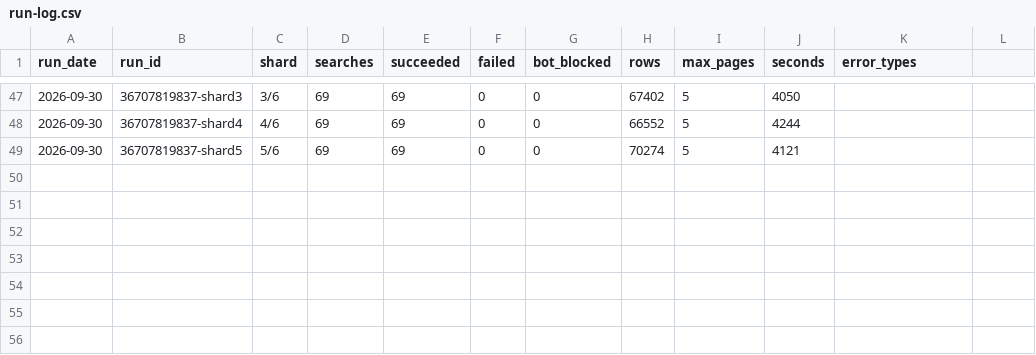
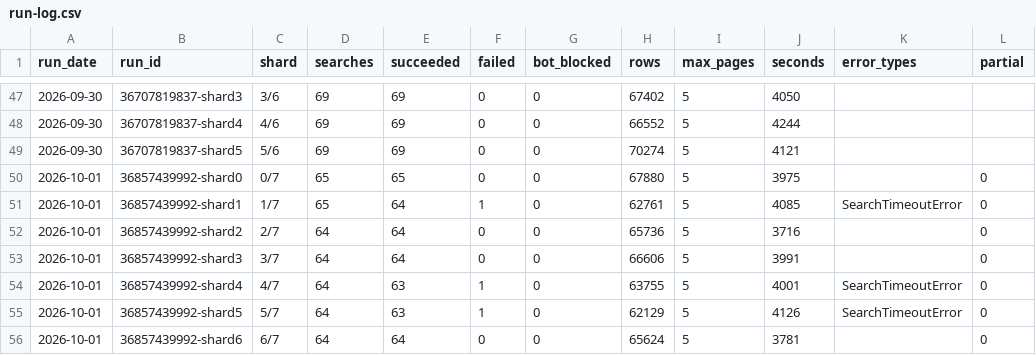
Before and after one commit to MichaelRogerGarrity/flight-fare-scraper, a CSV file: run-log.csv, drawn as a sheet; only a part is shown, gaps mark what is left out; the diff names each change by its address in the sheet, - before the commit and + after, or states it on an @@ line.

```diff
--- a/run-log.csv
+++ b/run-log.csv
-L1: (empty)
+L1: partial
+row 50: 2026-10-01 | 36857439992-shard0 | 0/7 | 65 | 65 | 0 | 0 | 67880 | 5 | 3975 |  | 0
+row 51: 2026-10-01 | 36857439992-shard1 | 1/7 | 65 | 64 | 1 | 0 | 62761 | 5 | 4085 | SearchTimeoutError | 0
+row 52: 2026-10-01 | 36857439992-shard2 | 2/7 | 64 | 64 | 0 | 0 | 65736 | 5 | 3716 |  | 0
+row 53: 2026-10-01 | 36857439992-shard3 | 3/7 | 64 | 64 | 0 | 0 | 66606 | 5 | 3991 |  | 0
+row 54: 2026-10-01 | 36857439992-shard4 | 4/7 | 64 | 63 | 1 | 0 | 63755 | 5 | 4001 | SearchTimeoutError | 0
+row 55: 2026-10-01 | 36857439992-shard5 | 5/7 | 64 | 63 | 1 | 0 | 62129 | 5 | 4126 | SearchTimeoutError | 0
+row 56: 2026-10-01 | 36857439992-shard6 | 6/7 | 64 | 64 | 0 | 0 | 65624 | 5 | 3781 |  | 0
```
